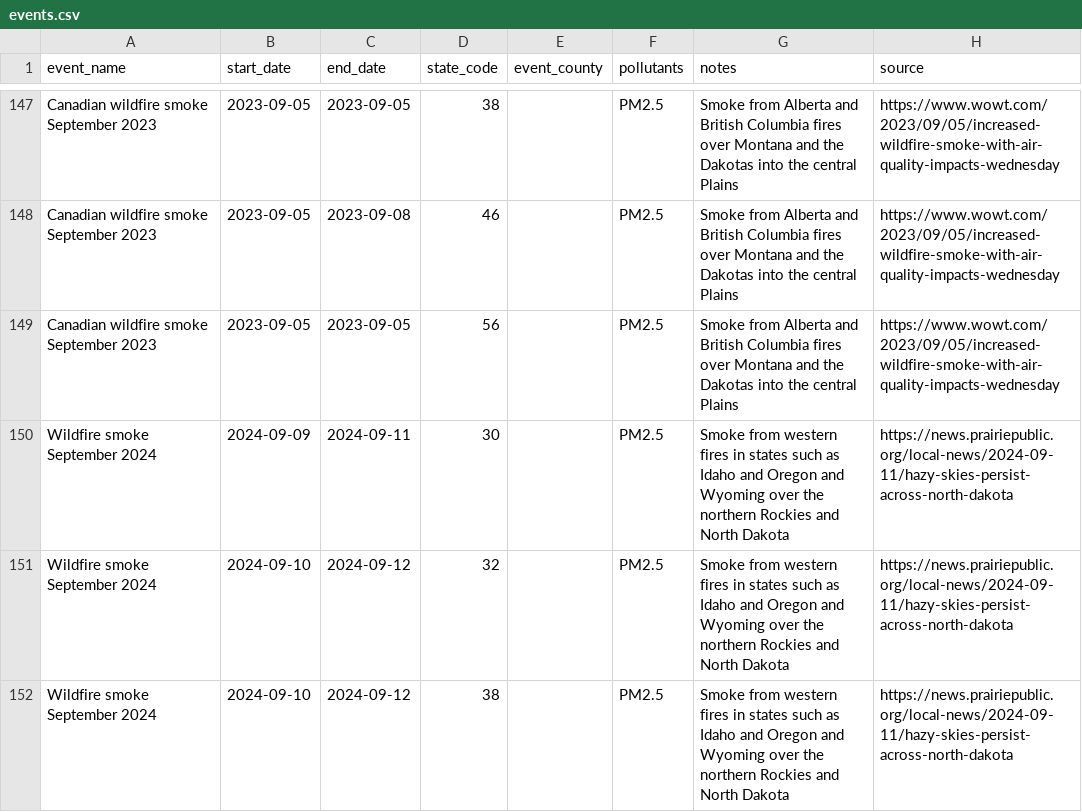
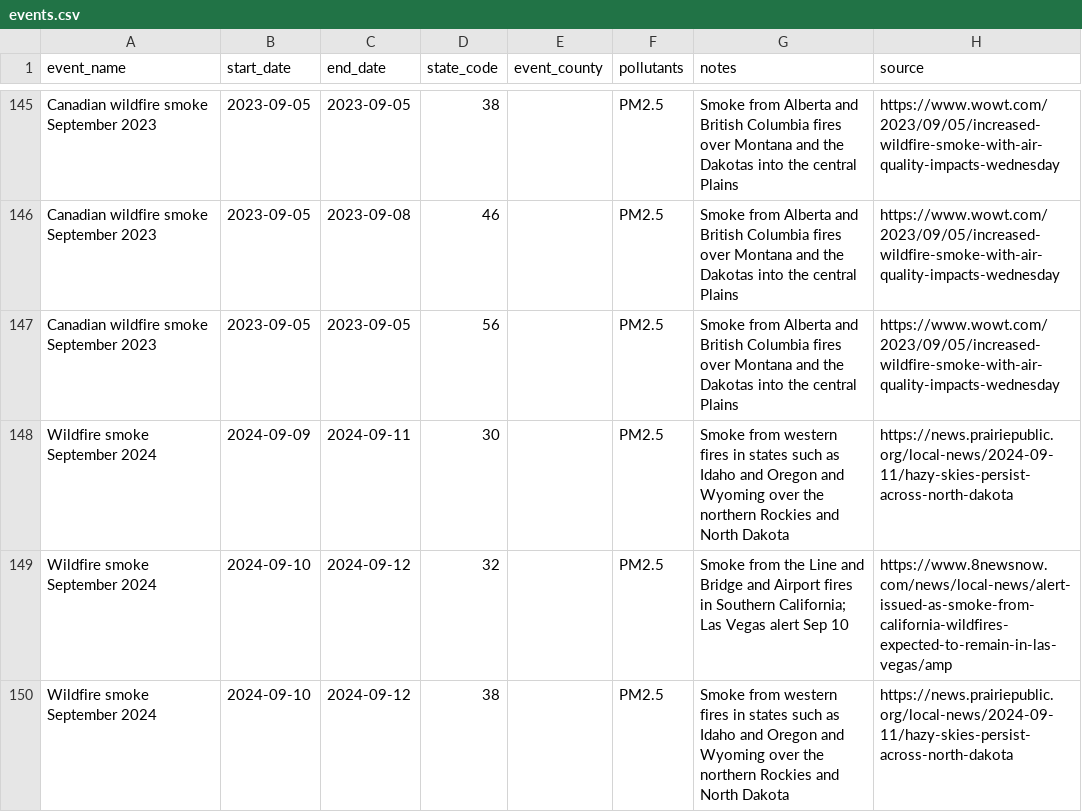
Before and after one commit to Yousef-sham5/houston-dfw-air-quality, a CSV file: data/reference/events.csv, drawn as a sheet; only a part is shown, gaps mark what is left out; the diff covers the shown part only.

```diff
--- a/data/reference/events.csv
+++ b/data/reference/events.csv
@@ -150,3 +148,3 @@ Canadian wildfire smoke September 2023,2023-09-05,2023-09-05,56,,PM2.5,Smoke fro
 Wildfire smoke September 2024,2024-09-09,2024-09-11,30,,PM2.5,Smoke from western fires in states such as Idaho and Oregon and Wyoming over the northern Rockies and North Dakota,https://news.prairiepublic.org/local-news/2024-09-11/hazy-skies-persist-across-north-dakota
-Wildfire smoke September 2024,2024-09-10,2024-09-12,32,,PM2.5,Smoke from western fires in states such as Idaho and Oregon and Wyoming over the northern Rockies and North Dakota,https://news.prairiepublic.org/local-news/2024-09-11/hazy-skies-persist-across-north-dakota
+Wildfire smoke September 2024,2024-09-10,2024-09-12,32,,PM2.5,Smoke from the Line and Bridge and Airport fires in Southern California; Las Vegas alert Sep 10,https://www.8newsnow.com/news/local-news/alert-issued-as-smoke-from-california-wildfires-expected-to-remain-in-las-vegas/amp
 Wildfire smoke September 2024,2024-09-10,2024-09-12,38,,PM2.5,Smoke from western fires in states such as Idaho and Oregon and Wyoming over the northern Rockies and North Dakota,https://news.prairiepublic.org/local-news/2024-09-11/hazy-skies-persist-across-north-dakota
```
Also changed, not shown: 3 added rows, 2 removed rows and 33 edited cells elsewhere in this file, data/processed/checkpoint_manifest.csv, data/processed/data_dictionary.csv, 9 other files.
